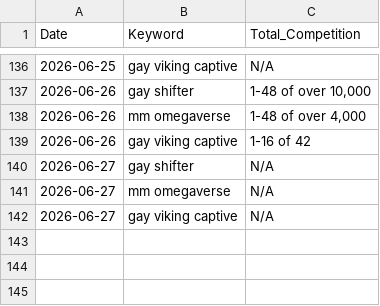
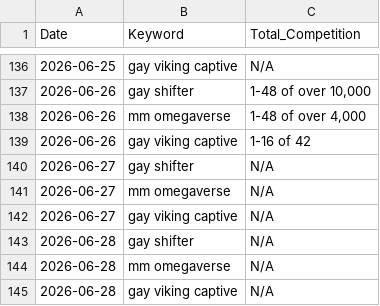
Before and after one commit to Detectiveyee/kdp-backend-data, a CSV file: competition_db.csv, drawn as a sheet; only a part is shown, gaps mark what is left out.

Commit message:
Daily Market Data Update: Sun Jun 28 10:27:51 UTC 2026

```diff
--- a/competition_db.csv
+++ b/competition_db.csv
@@ -142 +142,4 @@ Date,Keyword,Total_Competition
 2026-06-27,gay viking captive,N/A
+2026-06-28,gay shifter,N/A
+2026-06-28,mm omegaverse,N/A
+2026-06-28,gay viking captive,N/A
```
Also changed, not shown: bsr_history_db.csv.
